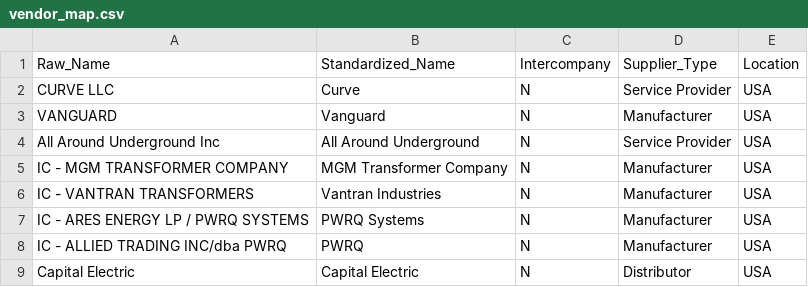
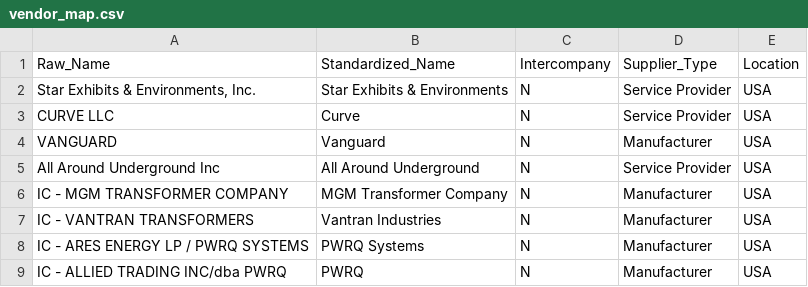
Before and after one commit to PavanCS11/forgent-vF, a CSV file: step_3_maintenance/a.mappings/vendor_map.csv, drawn as a sheet; only a part is shown; the shorter side is filled out with more unchanged rows.

```diff
--- a/step_3_maintenance/a.mappings/vendor_map.csv
+++ b/step_3_maintenance/a.mappings/vendor_map.csv
@@ -1,2 +1,3 @@
 Raw_Name,Standardized_Name,Intercompany,Supplier_Type,Location
+"Star Exhibits & Environments, Inc.",Star Exhibits & Environments,N,Service Provider,USA
 CURVE LLC,Curve,N,Service Provider,USA
```
Also changed, not shown: step_1_ingestion/b.config/transaction_field_mapping.csv, 17 other files.
